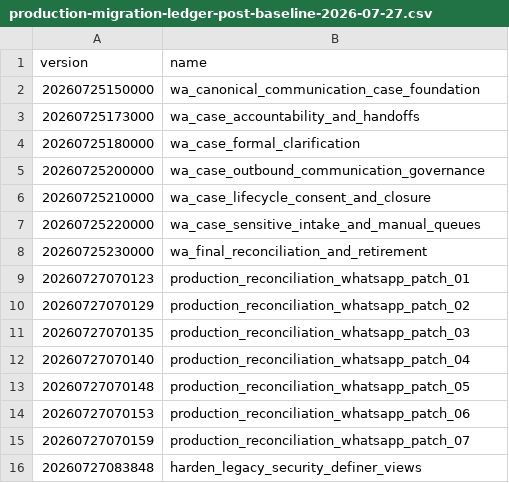
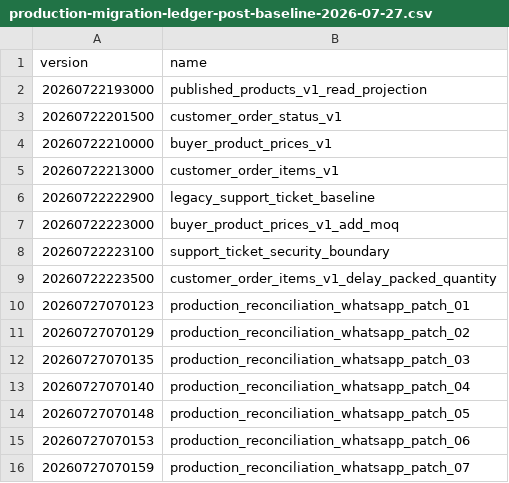
Before and after one commit to oasisbaklawa2006/oasis-supabase-core, a CSV file: docs/reconciliation/production-migration-ledger-post-baseline-2026-07-27.csv, drawn as a sheet; only a part is shown; the shorter side is filled out with more unchanged rows.

Commit message:
fix(db): align Core with exact production ledger

```diff
--- a/docs/reconciliation/production-migration-ledger-post-baseline-2026-07-27.csv
+++ b/docs/reconciliation/production-migration-ledger-post-baseline-2026-07-27.csv
@@ -1,9 +1,10 @@
 version,name
-20260725150000,wa_canonical_communication_case_foundation
-20260725173000,wa_case_accountability_and_handoffs
-20260725180000,wa_case_formal_clarification
-20260725200000,wa_case_outbound_communication_governance
-20260725210000,wa_case_lifecycle_consent_and_closure
-20260725220000,wa_case_sensitive_intake_and_manual_queues
-20260725230000,wa_final_reconciliation_and_retirement
+20260722193000,published_products_v1_read_projection
+20260722201500,customer_order_status_v1
+20260722210000,buyer_product_prices_v1
+20260722213000,customer_order_items_v1
+20260722222900,legacy_support_ticket_baseline
+20260722223000,buyer_product_prices_v1_add_moq
+20260722223100,support_ticket_security_boundary
+20260722223500,customer_order_items_v1_delay_packed_quantity
 20260727070123,production_reconciliation_whatsapp_patch_01
```
Also changed, not shown: 24 other files.
